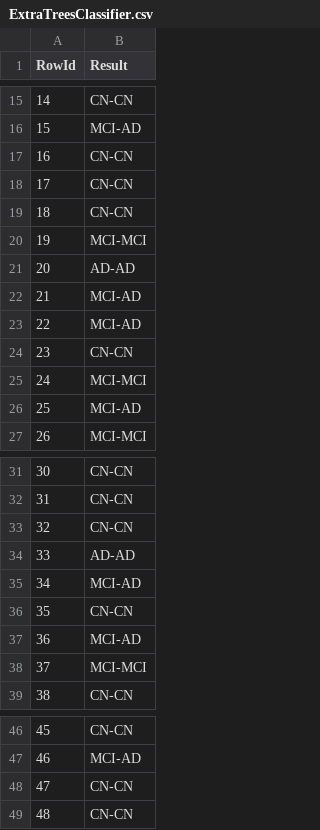
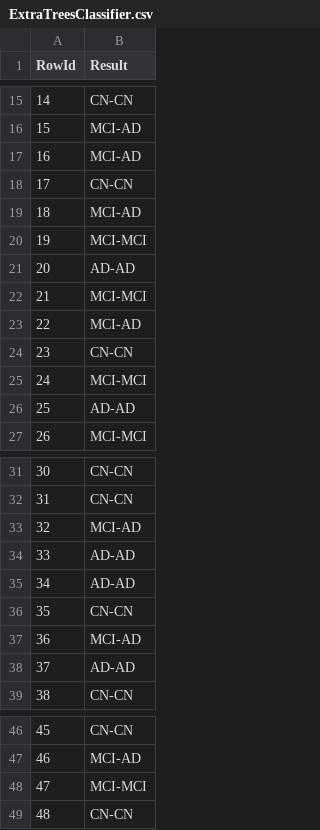
Before and after one commit to brandao34/DAATP, a CSV file: Modelos/ExtraTreesClassifier.csv, drawn as a sheet; only a part is shown, gaps mark what is left out; the diff covers the shown part only.

```diff
--- a/Modelos/ExtraTreesClassifier.csv
+++ b/Modelos/ExtraTreesClassifier.csv
@@ -16,8 +16,8 @@ RowId,Result
 15,MCI-AD
-16,CN-CN
+16,MCI-AD
 17,CN-CN
-18,CN-CN
+18,MCI-AD
 19,MCI-MCI
 20,AD-AD
-21,MCI-AD
+21,MCI-MCI
 22,MCI-AD
@@ -25,3 +25,3 @@ RowId,Result
 24,MCI-MCI
-25,MCI-AD
+25,AD-AD
 26,MCI-MCI
@@ -32,8 +32,8 @@ RowId,Result
 31,CN-CN
-32,CN-CN
+32,MCI-AD
 33,AD-AD
-34,MCI-AD
+34,AD-AD
 35,CN-CN
 36,MCI-AD
-37,MCI-MCI
+37,AD-AD
 38,CN-CN
@@ -47,3 +47,3 @@ RowId,Result
 46,MCI-AD
-47,CN-CN
+47,MCI-MCI
 48,CN-CN
```
Also changed, not shown: 6 edited cells elsewhere in this file, 40 other files.
